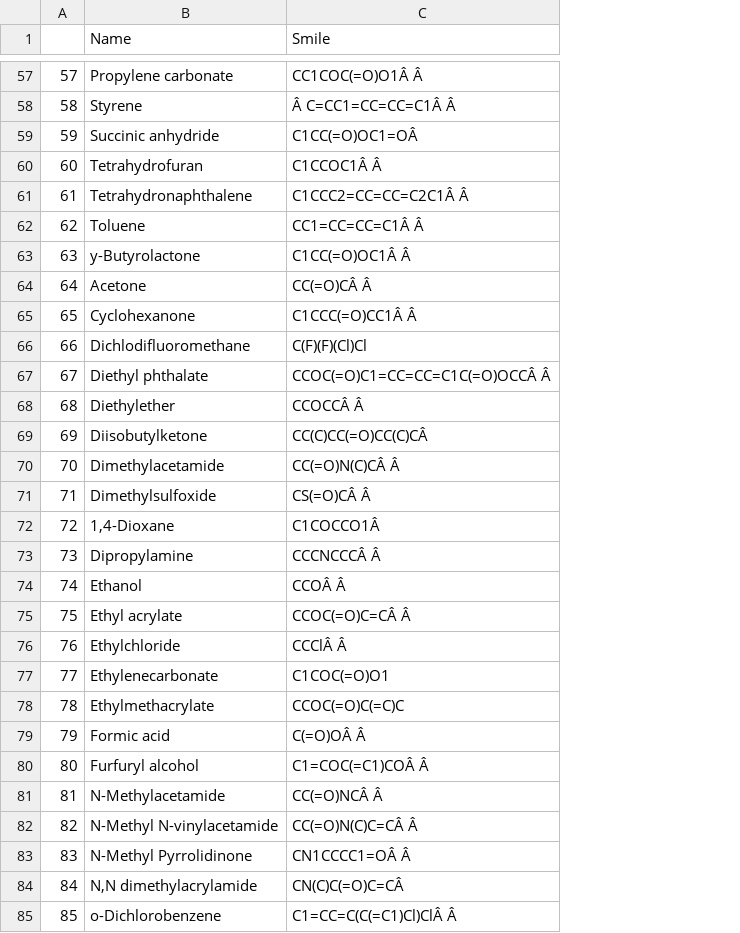
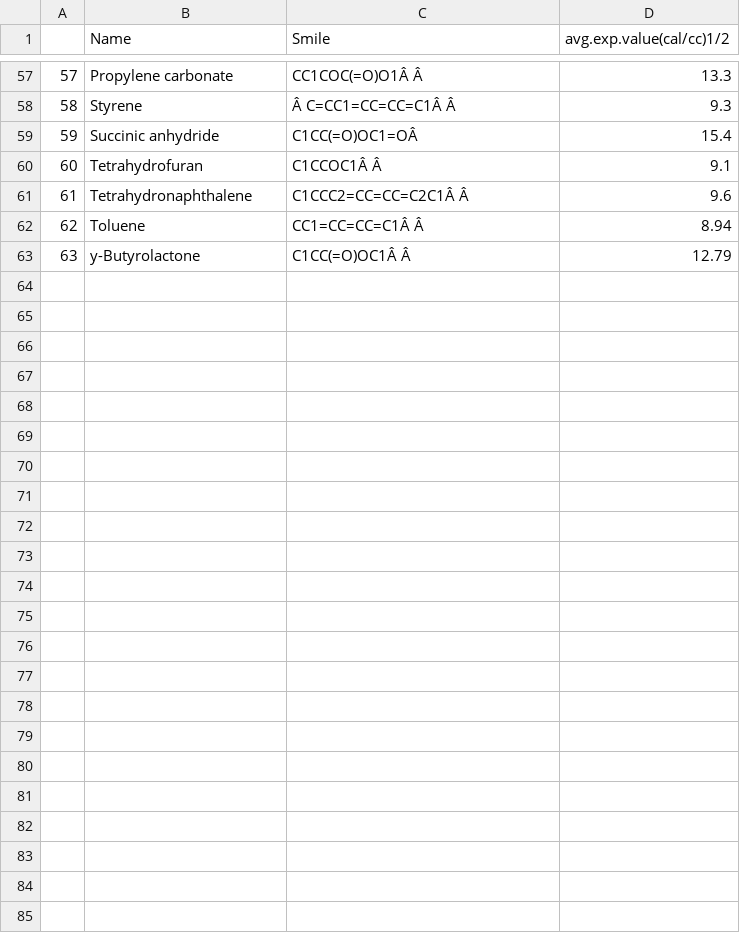
Before and after one commit to darjacvetkovic/HSP-predictions, a CSV file: data/data_from_42_filtered.csv, drawn as a sheet; only a part is shown, gaps mark what is left out; removed rows and columns are numbered as before the commit, all else as after; the diff names each change by its address in the sheet, - before the commit and + after, or states it on an @@ line.

```diff
--- a/data/data_from_42_filtered.csv
+++ b/data/data_from_42_filtered.csv
+column D (avg.exp.value(cal/cc)1/2), rows 57-63: 13.3 | 9.3 | 15.4 | 9.1 | 9.6 | 8.94 | 12.79
-row 64: 64 | Acetone | CC(=O)CÂ Â
-row 65: 65 | Cyclohexanone | C1CCC(=O)CC1Â Â
-row 66: 66 | Dichlodifluoromethane | C(F)(F)(Cl)Cl
-row 67: 67 | Diethyl phthalate | CCOC(=O)C1=CC=CC=C1C(=O)OCCÂ Â
-row 68: 68 | Diethylether | CCOCCÂ Â
-row 69: 69 | Diisobutylketone | CC(C)CC(=O)CC(C)CÂ
-row 70: 70 | Dimethylacetamide | CC(=O)N(C)CÂ Â
-row 71: 71 | Dimethylsulfoxide | CS(=O)CÂ Â
-row 72: 72 | 1,4-Dioxane | C1COCCO1Â
-row 73: 73 | Dipropylamine | CCCNCCCÂ Â
-row 74: 74 | Ethanol | CCOÂ Â
-row 75: 75 | Ethyl acrylate | CCOC(=O)C=CÂ Â
-row 76: 76 | Ethylchloride | CCClÂ Â
-row 77: 77 | Ethylenecarbonate | C1COC(=O)O1
-row 78: 78 | Ethylmethacrylate | CCOC(=O)C(=C)C
-row 79: 79 | Formic acid | C(=O)OÂ Â
-row 80: 80 | Furfuryl alcohol | C1=COC(=C1)COÂ Â
-row 81: 81 | N-Methylacetamide | CC(=O)NCÂ Â
-row 82: 82 | N-Methyl N-vinylacetamide | CC(=O)N(C)C=CÂ Â
-row 83: 83 | N-Methyl Pyrrolidinone | CN1CCCC1=OÂ Â
-row 84: 84 | N,N dimethylacrylamide | CN(C)C(=O)C=CÂ
-row 85: 85 | o-Dichlorobenzene | C1=CC=C(C(=C1)Cl)ClÂ Â
```
Also changed, not shown: data/data_from_42.csv, results/xgboost/10/data_from_42_filtered_results.csv, 9 other files.
